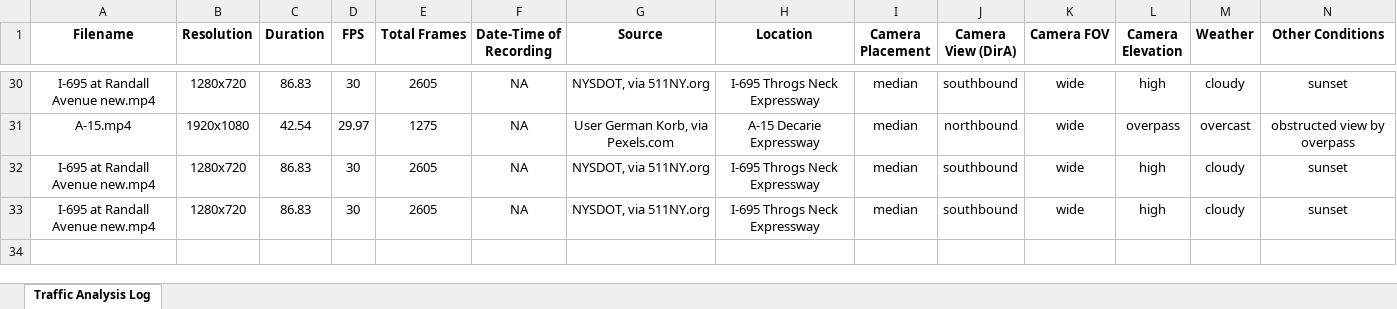
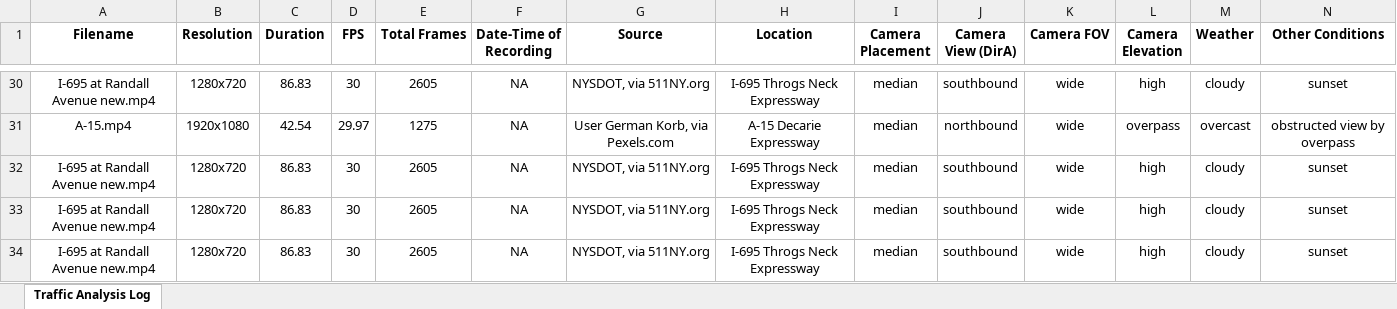
Before and after one commit to alexander-harmaty/Traffic-Analysis-Tool, an Excel workbook: Traffic_Analysis_Log.xlsx, sheet Traffic Analysis Log, drawn as a sheet; only a part is shown, gaps mark what is left out; values as stored, in another font and other column widths than the file's, no borders; rows hold the shown columns only; the diff names each change by its address in the sheet, - before the commit and + after, or states it on an @@ line.

```diff
--- a/Traffic_Analysis_Log.xlsx (sheet Traffic Analysis Log)
+++ b/Traffic_Analysis_Log.xlsx (sheet Traffic Analysis Log)
+row 34: I-695 at Randall Avenue new.mp4 | 1280x720 | 86.83 | 30 | 2605 | NA | NYSDOT, via 511NY.org | I-695 Throgs Neck Expressway | median | southbound | wide | high | cloudy | sunset
```
Also changed, not shown: 3 other files.
